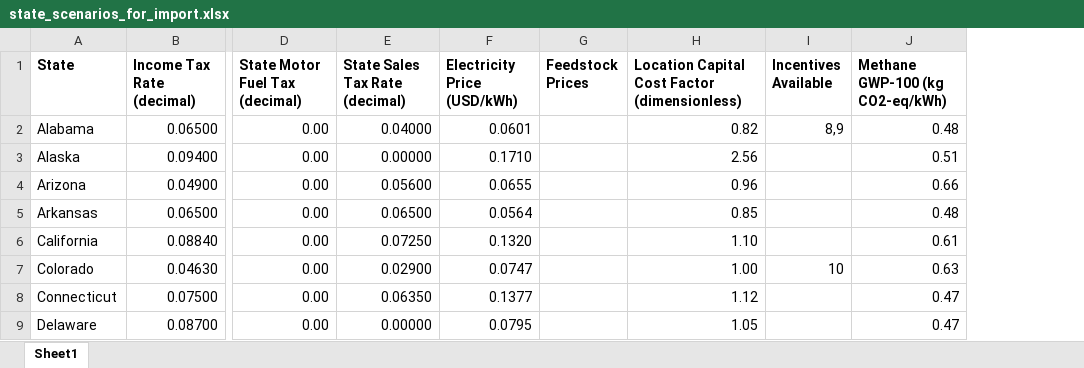
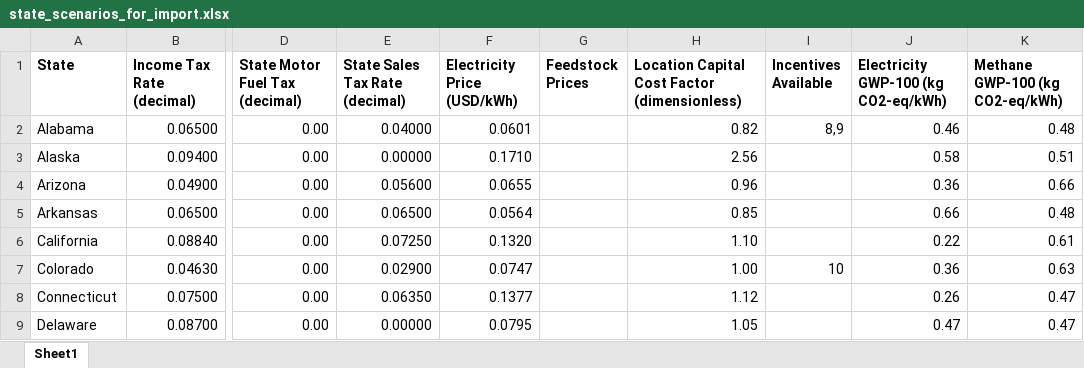
Before and after one commit to BioSTEAMDevelopmentGroup/BLocS, an Excel workbook: incentives/state_scenarios_for_import.xlsx, sheet Sheet1, drawn as a sheet; only a part is shown, gaps mark what is left out; values as stored, in another font and other column widths than the file's, no borders; the diff names each change by its address in the sheet, - before the commit and + after, or states it on an @@ line.

```diff
--- a/incentives/state_scenarios_for_import.xlsx (sheet Sheet1)
+++ b/incentives/state_scenarios_for_import.xlsx (sheet Sheet1)
+column J, rows 1-9: Electricity GWP-100 (kg CO2-eq/kWh) | 0.46 | 0.58 | 0.36 | 0.66 | 0.22 | 0.36 | 0.26 | 0.47
```
Also changed, not shown: 5 other files.
